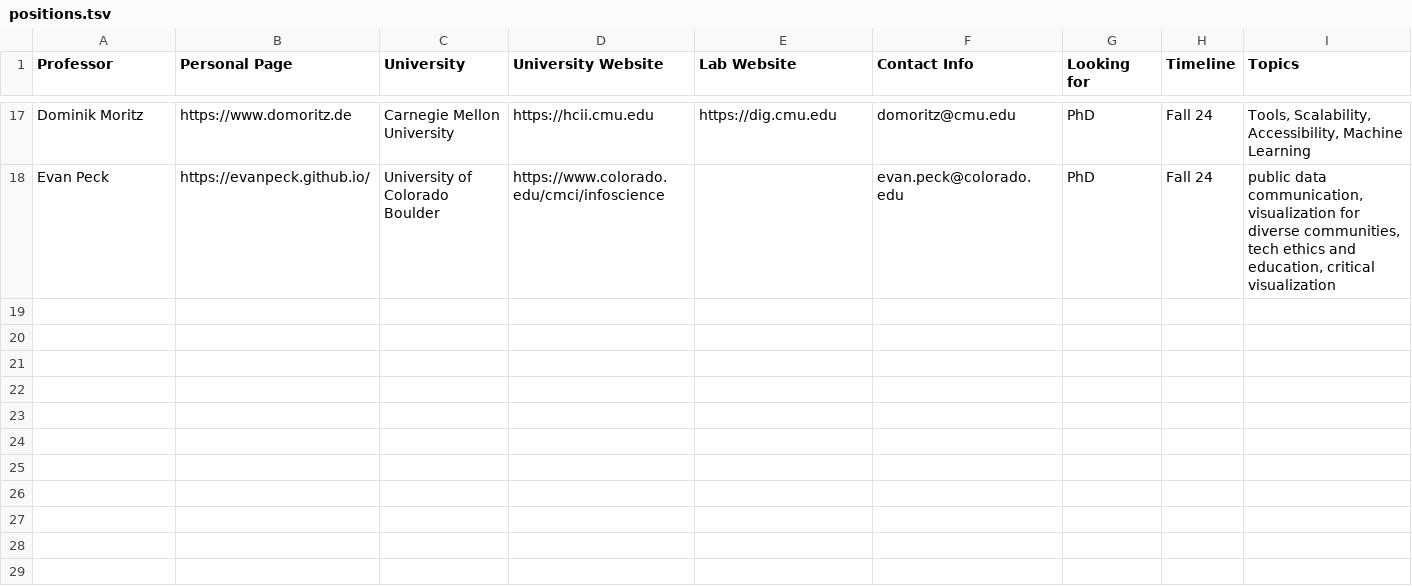
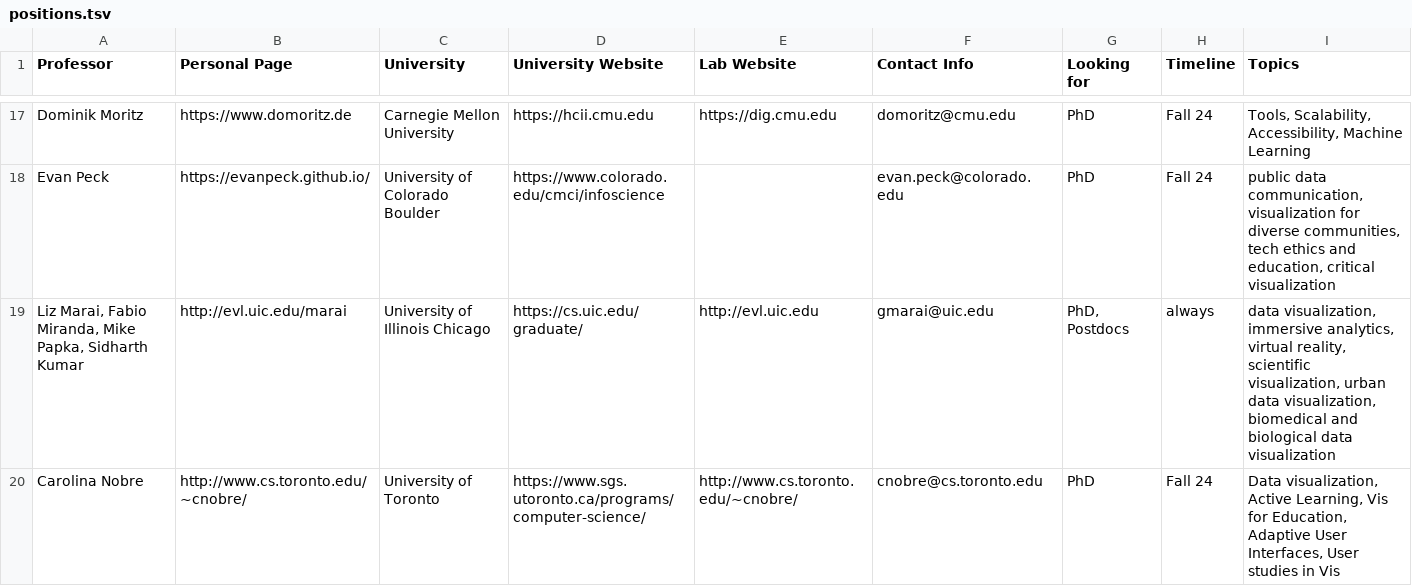
Before and after one commit to mcnuttandrew/vis-phd-positions, a TSV file: public/positions.tsv, drawn as a sheet; only a part is shown, gaps mark what is left out.

Commit message:
Updates

```diff
--- a/public/positions.tsv
+++ b/public/positions.tsv
@@ -18 +18,3 @@ Dominik Moritz	https://www.domoritz.de	Carnegie Mellon University	https://hcii.c
 Evan Peck	https://evanpeck.github.io/	University of Colorado Boulder	https://www.colorado.edu/cmci/infoscience		evan.peck@colorado.edu	PhD	Fall 24	public data communication, visualization for diverse communities, tech ethics and education, critical visualization
+Liz Marai, Fabio Miranda, Mike Papka, Sidharth Kumar	http://evl.uic.edu/marai	University of Illinois Chicago	https://cs.uic.edu/graduate/	http://evl.uic.edu	gmarai@uic.edu	PhD, Postdocs	always	data visualization, immersive analytics, virtual reality, scientific visualization, urban data visualization, biomedical and biological data visualization
+Carolina Nobre	http://www.cs.toronto.edu/~cnobre/	University of Toronto	https://www.sgs.utoronto.ca/programs/computer-science/	http://www.cs.toronto.edu/~cnobre/	cnobre@cs.toronto.edu	PhD	Fall 24	Data visualization, Active Learning, Vis for Education, Adaptive User Interfaces, User studies in Vis
```
